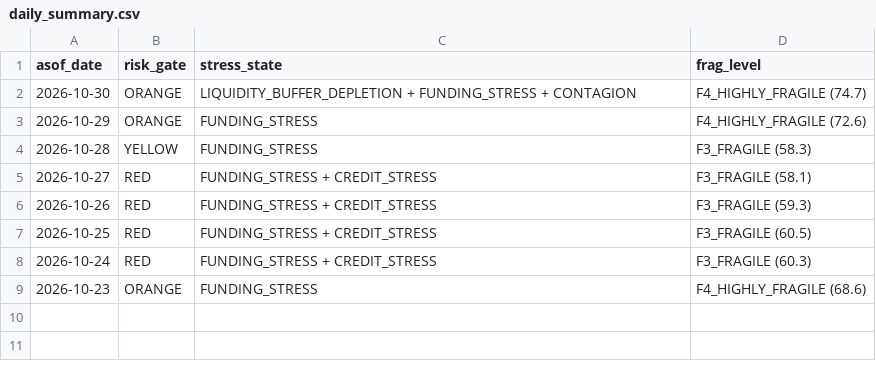
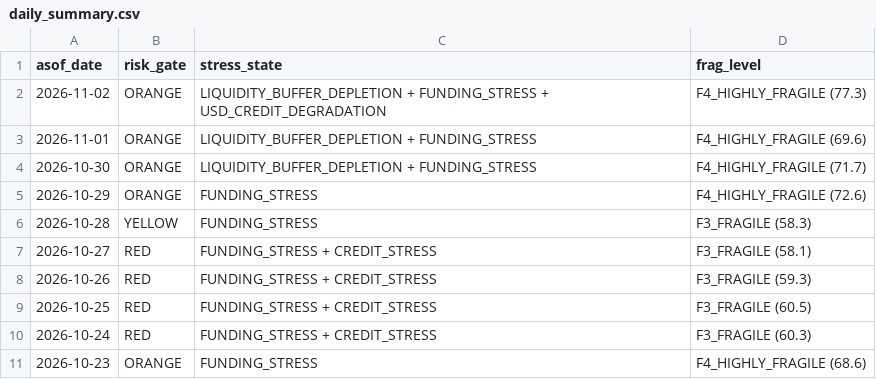
Before and after one commit to d87skg/gmre-collectors, a CSV file: data/github_snapshot/daily_summary.csv, drawn as a sheet.

```diff
--- a/data/github_snapshot/daily_summary.csv
+++ b/data/github_snapshot/daily_summary.csv
@@ -1,3 +1,5 @@
 asof_date,risk_gate,stress_state,frag_level
-2026-10-30,ORANGE,LIQUIDITY_BUFFER_DEPLETION + FUNDING_STRESS + CONTAGION,F4_HIGHLY_FRAGILE (74.7)
+2026-11-02,ORANGE,LIQUIDITY_BUFFER_DEPLETION + FUNDING_STRESS + USD_CREDIT_DEGRADATION,F4_HIGHLY_FRAGILE (77.3)
+2026-11-01,ORANGE,LIQUIDITY_BUFFER_DEPLETION + FUNDING_STRESS,F4_HIGHLY_FRAGILE (69.6)
+2026-10-30,ORANGE,LIQUIDITY_BUFFER_DEPLETION + FUNDING_STRESS,F4_HIGHLY_FRAGILE (71.7)
 2026-10-29,ORANGE,FUNDING_STRESS,F4_HIGHLY_FRAGILE (72.6)
```
Also changed, not shown: data/github_snapshot/defense_v4.csv, data/github_snapshot/fragility_engine.csv, 8 other files.
